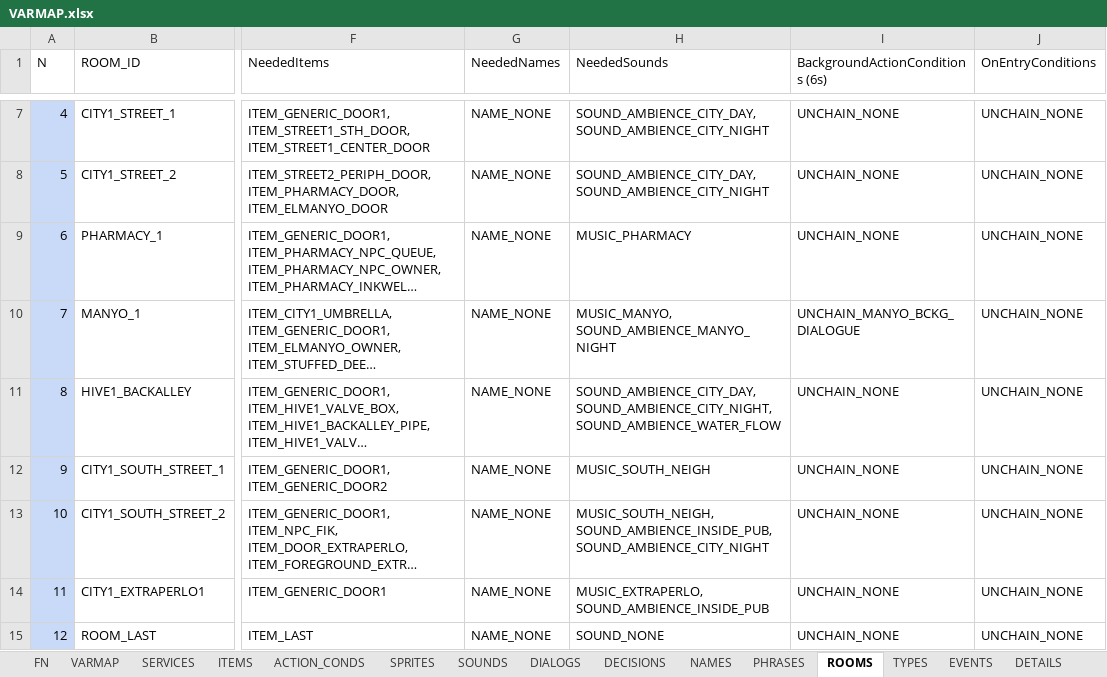
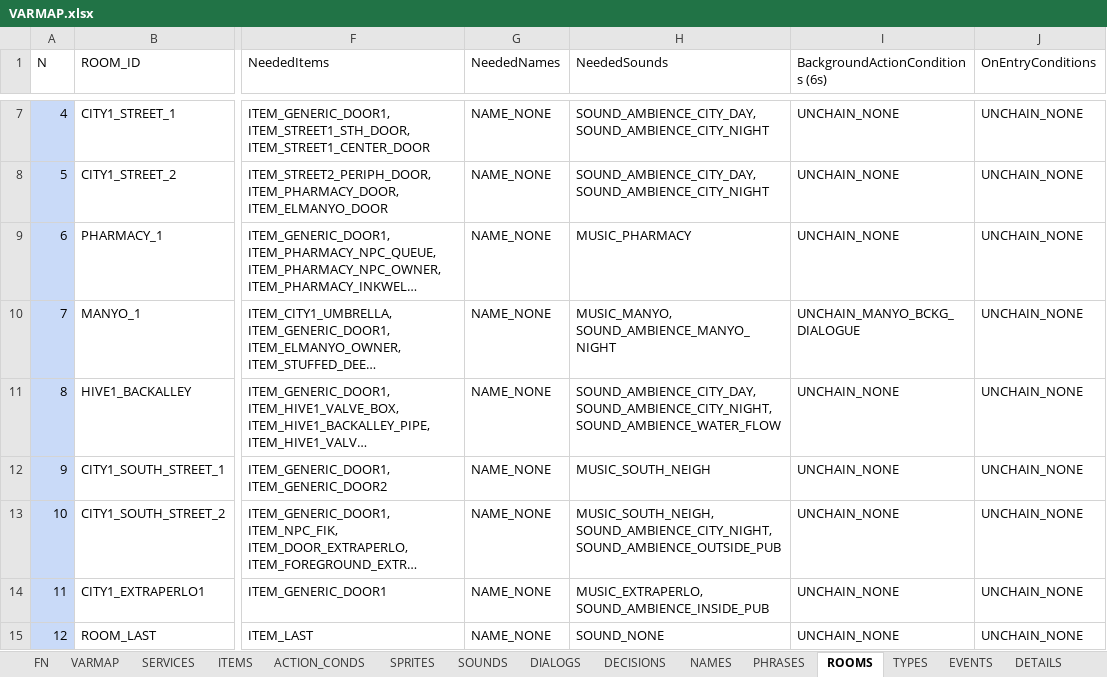
Before and after one commit to ivor4/Goblins3_AnotherQuest, an Excel workbook: VARMAP_Generator/VARMAP.xlsx, sheet ROOMS, drawn as a sheet; only a part is shown, gaps mark what is left out; long unchanged cells end in …; values as stored, in another font and other column widths than the file's, no borders; charts and pictures and table styles not drawn; the diff names each change by its address in the sheet, - before the commit and + after, or states it on an @@ line.

Commit message:
Fixed bug of stopping sounds when minimizing app

```diff
--- a/VARMAP_Generator/VARMAP.xlsx (sheet ROOMS)
+++ b/VARMAP_Generator/VARMAP.xlsx (sheet ROOMS)
-H13 (NeededSounds): MUSIC_SOUTH_NEIGH, SOUND_AMBIENCE_INSIDE_PUB, SOUND_AMBIENCE_CITY_NIGHT
+H13 (NeededSounds): MUSIC_SOUTH_NEIGH, SOUND_AMBIENCE_CITY_NIGHT, SOUND_AMBIENCE_OUTSIDE_PUB
```
Also changed, not shown: sheet SOUNDS, 13 other files.
